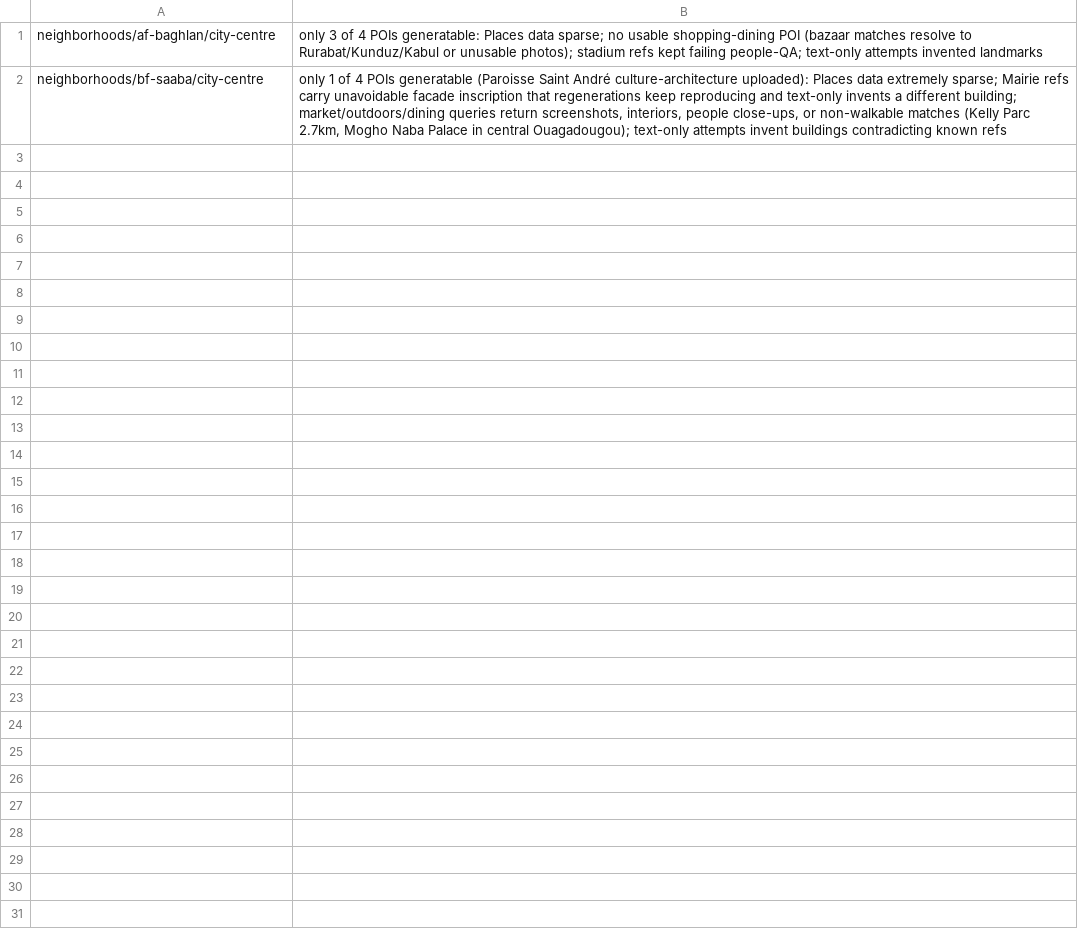
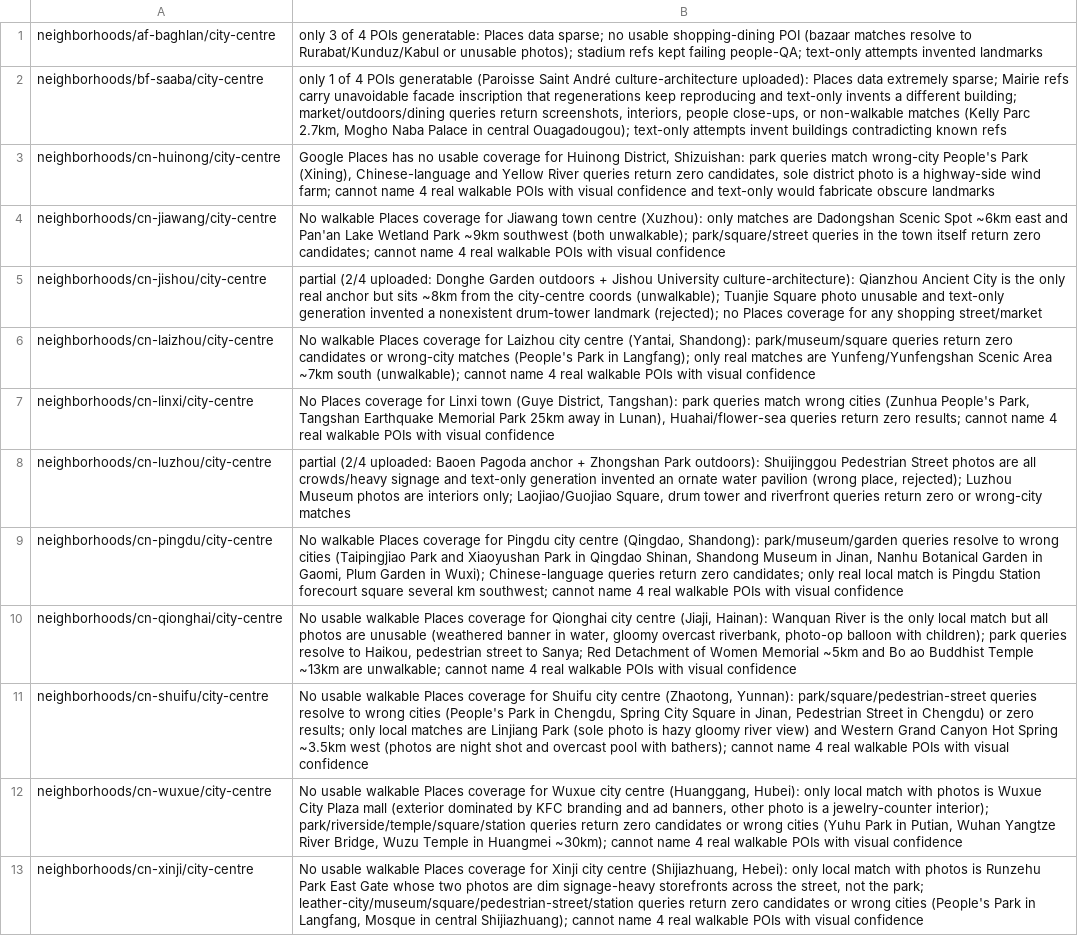
Before and after one commit to shie-tai/tai-neighborhoods, a CSV file: data/poi_provenance/flagged_shard_10.csv, drawn as a sheet; the diff names each change by its address in the sheet, - before the commit and + after, or states it on an @@ line.

```diff
--- a/data/poi_provenance/flagged_shard_10.csv
+++ b/data/poi_provenance/flagged_shard_10.csv
+row 3: neighborhoods/cn-huinong/city-centre | Google Places has no usable coverage for Huinong District, Shizuishan: park queries match wrong-city People's Park (Xining), Chinese-language and Yellow River queries return zero candidates, sole district photo is a highway-side wind farm; cannot name 4 real walkable POIs with visual confidence and text-only would fabricate obscure landmarks
+row 4: neighborhoods/cn-jiawang/city-centre | No walkable Places coverage for Jiawang town centre (Xuzhou): only matches are Dadongshan Scenic Spot ~6km east and Pan'an Lake Wetland Park ~9km southwest (both unwalkable); park/square/street queries in the town itself return zero candidates; cannot name 4 real walkable POIs with visual confidence
+row 5: neighborhoods/cn-jishou/city-centre | partial (2/4 uploaded: Donghe Garden outdoors + Jishou University culture-architecture): Qianzhou Ancient City is the only real anchor but sits ~8km from the city-centre coords (unwalkable); Tuanjie Square photo unusable and text-only generation invented a nonexistent drum-tower landmark (rejected); no Places coverage for any shopping street/market
+row 6: neighborhoods/cn-laizhou/city-centre | No walkable Places coverage for Laizhou city centre (Yantai, Shandong): park/museum/square queries return zero candidates or wrong-city matches (People's Park in Langfang); only real matches are Yunfeng/Yunfengshan Scenic Area ~7km south (unwalkable); cannot name 4 real walkable POIs with visual confidence
+row 7: neighborhoods/cn-linxi/city-centre | No Places coverage for Linxi town (Guye District, Tangshan): park queries match wrong cities (Zunhua People's Park, Tangshan Earthquake Memorial Park 25km away in Lunan), Huahai/flower-sea queries return zero results; cannot name 4 real walkable POIs with visual confidence
+row 8: neighborhoods/cn-luzhou/city-centre | partial (2/4 uploaded: Baoen Pagoda anchor + Zhongshan Park outdoors): Shuijinggou Pedestrian Street photos are all crowds/heavy signage and text-only generation invented an ornate water pavilion (wrong place, rejected); Luzhou Museum photos are interiors only; Laojiao/Guojiao Square, drum tower and riverfront queries return zero or wrong-city matches
+row 9: neighborhoods/cn-pingdu/city-centre | No walkable Places coverage for Pingdu city centre (Qingdao, Shandong): park/museum/garden queries resolve to wrong cities (Taipingjiao Park and Xiaoyushan Park in Qingdao Shinan, Shandong Museum in Jinan, Nanhu Botanical Garden in Gaomi, Plum Garden in Wuxi); Chinese-language queries return zero candidates; only real local match is Pingdu Station forecourt square several km southwest; cannot name 4 real walkable POIs with visual confidence
+row 10: neighborhoods/cn-qionghai/city-centre | No usable walkable Places coverage for Qionghai city centre (Jiaji, Hainan): Wanquan River is the only local match but all photos are unusable (weathered banner in water, gloomy overcast riverbank, photo-op balloon with children); park queries resolve to Haikou, pedestrian street to Sanya; Red Detachment of Women Memorial ~5km and Bo ao Buddhist Temple ~13km are unwalkable; cannot name 4 real walkable POIs with visual confidence
+row 11: neighborhoods/cn-shuifu/city-centre | No usable walkable Places coverage for Shuifu city centre (Zhaotong, Yunnan): park/square/pedestrian-street queries resolve to wrong cities (People's Park in Chengdu, Spring City Square in Jinan, Pedestrian Street in Chengdu) or zero results; only local matches are Linjiang Park (sole photo is hazy gloomy river view) and Western Grand Canyon Hot Spring ~3.5km west (photos are night shot and overcast pool with bathers); cannot name 4 real walkable POIs with visual confidence
+row 12: neighborhoods/cn-wuxue/city-centre | No usable walkable Places coverage for Wuxue city centre (Huanggang, Hubei): only local match with photos is Wuxue City Plaza mall (exterior dominated by KFC branding and ad banners, other photo is a jewelry-counter interior); park/riverside/temple/square/station queries return zero candidates or wrong cities (Yuhu Park in Putian, Wuhan Yangtze River Bridge, Wuzu Temple in Huangmei ~30km); cannot name 4 real walkable POIs with visual confidence
+row 13: neighborhoods/cn-xinji/city-centre | No usable walkable Places coverage for Xinji city centre (Shijiazhuang, Hebei): only local match with photos is Runzehu Park East Gate whose two photos are dim signage-heavy storefronts across the street, not the park; leather-city/museum/square/pedestrian-street/station queries return zero candidates or wrong cities (People's Park in Langfang, Mosque in central Shijiazhuang); cannot name 4 real walkable POIs with visual confidence
```
Also changed, not shown: data/poi_provenance/flagged_shard_1.csv, data/poi_provenance/flagged_shard_12.csv, 33 other files.
